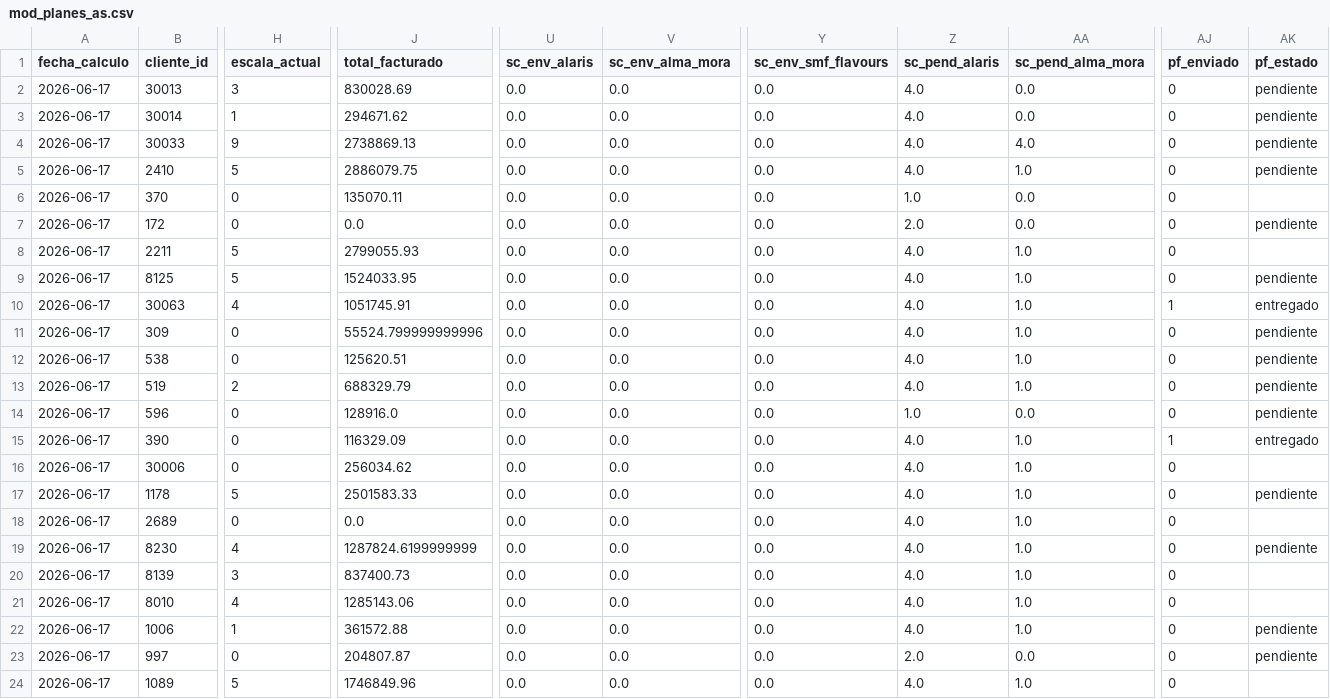
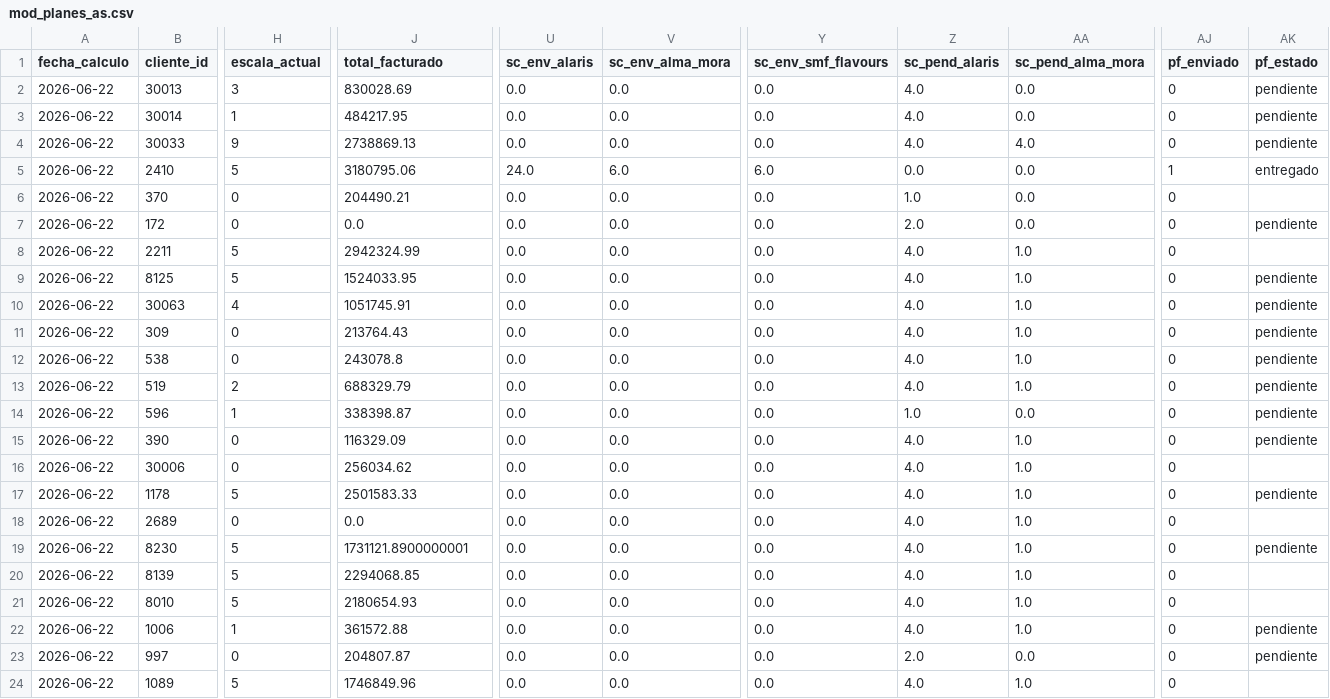
Before and after one commit to matiastorrespyp/orbit-matinal-penaflor, a CSV file: 04_DATASETS_ORBIT/mod_planes_as.csv, drawn as a sheet; only a part is shown, gaps mark what is left out; the diff covers the shown part only; the diff names each change by its address in the sheet, - before the commit and + after, or states it on an @@ line.

```diff
--- a/04_DATASETS_ORBIT/mod_planes_as.csv
+++ b/04_DATASETS_ORBIT/mod_planes_as.csv
-A2:A24 (fecha_calculo): 2026-06-17
+A2:A24 (fecha_calculo): 2026-06-22
-J3 (total_facturado): 294671.62
+J3 (total_facturado): 484217.95
-J5 (total_facturado): 2886079.75
+J5 (total_facturado): 3180795.06
-U5 (sc_env_alaris): 0.0
+U5 (sc_env_alaris): 24.0
-V5 (sc_env_alma_mora): 0.0
+V5 (sc_env_alma_mora): 6.0
-Y5 (sc_env_smf_flavours): 0.0
+Y5 (sc_env_smf_flavours): 6.0
-Z5 (sc_pend_alaris): 4.0
+Z5 (sc_pend_alaris): 0.0
-AA5 (sc_pend_alma_mora): 1.0
+AA5 (sc_pend_alma_mora): 0.0
-AJ5 (pf_enviado): 0
+AJ5 (pf_enviado): 1
-AK5 (pf_estado): pendiente
+AK5 (pf_estado): entregado
-J6 (total_facturado): 135070.11
+J6 (total_facturado): 204490.21
-J8 (total_facturado): 2799055.93
+J8 (total_facturado): 2942324.99
-AJ10 (pf_enviado): 1
+AJ10 (pf_enviado): 0
-AK10 (pf_estado): entregado
+AK10 (pf_estado): pendiente
-J11 (total_facturado): 55524.799999999996
+J11 (total_facturado): 213764.43
-J12 (total_facturado): 125620.51
+J12 (total_facturado): 243078.8
-H14 (escala_actual): 0
+H14 (escala_actual): 1
-J14 (total_facturado): 128916.0
+J14 (total_facturado): 338398.87
-AJ15 (pf_enviado): 1
+AJ15 (pf_enviado): 0
-AK15 (pf_estado): entregado
+AK15 (pf_estado): pendiente
-H19 (escala_actual): 4
+H19 (escala_actual): 5
-J19 (total_facturado): 1287824.6199999999
+J19 (total_facturado): 1731121.8900000001
-H20 (escala_actual): 3
+H20 (escala_actual): 5
-J20 (total_facturado): 837400.73
+J20 (total_facturado): 2294068.85
-H21 (escala_actual): 4
+H21 (escala_actual): 5
-J21 (total_facturado): 1285143.06
+J21 (total_facturado): 2180654.93
```
Also changed, not shown: 30 edited cells elsewhere in this file, 04_DATASETS_ORBIT/mod_sincargos_envios.csv, 5 other files.
